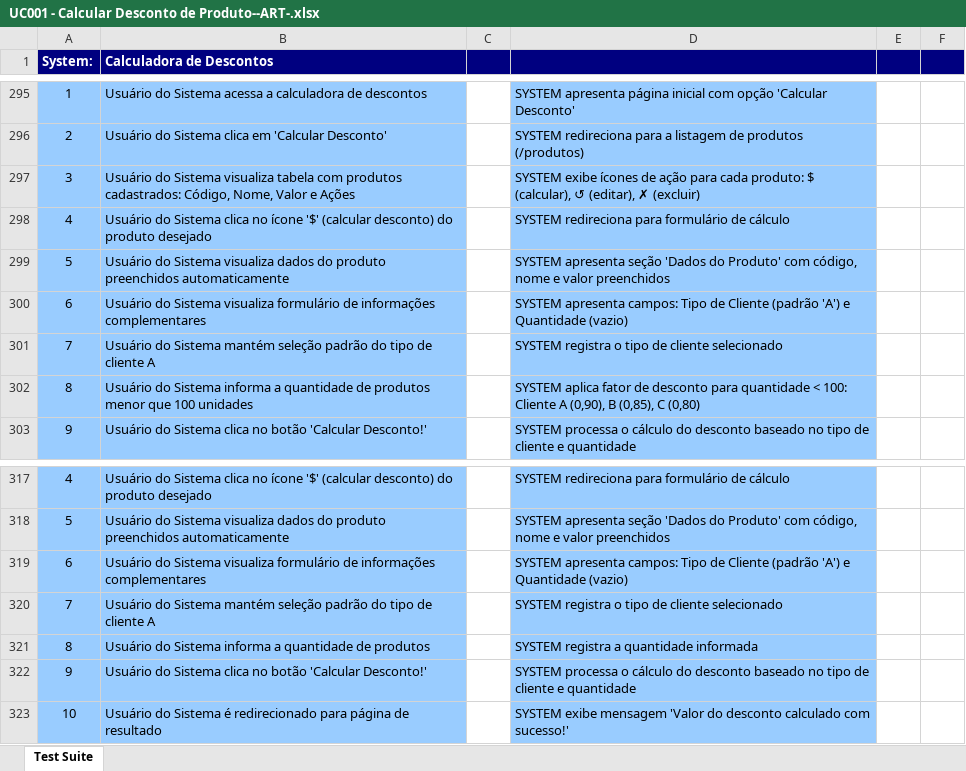
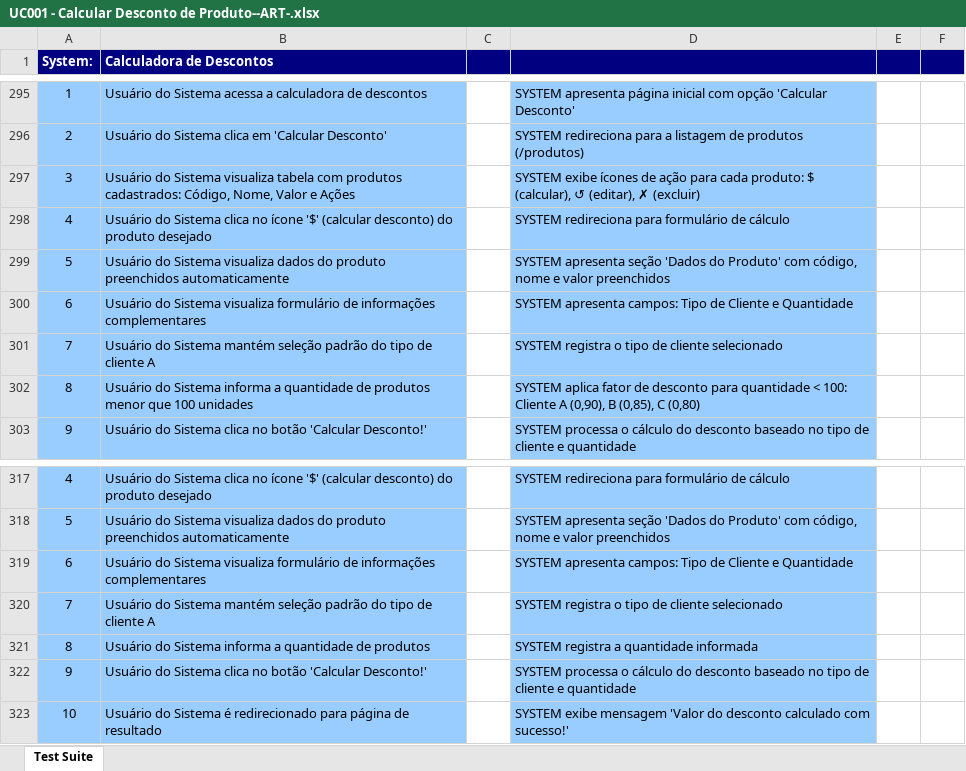
Before and after one commit to diegoquirino/calculadora-ucs, an Excel workbook: output/xlsx/UC001 - Calcular Desconto de Produto--ART-.xlsx, sheet Test Suite, drawn as a sheet; only a part is shown, gaps mark what is left out; values as stored, in another font and other column widths than the file's, no borders; the diff covers the shown part only; the diff names each change by its address in the sheet, - before the commit and + after, or states it on an @@ line.

```diff
--- a/output/xlsx/UC001 - Calcular Desconto de Produto--ART-.xlsx (sheet Test Suite)
+++ b/output/xlsx/UC001 - Calcular Desconto de Produto--ART-.xlsx (sheet Test Suite)
-D300: …de Cliente (padrão 'A') e Quantidade (vazio)
+D300: …de Cliente e Quantidade
-D319: …de Cliente (padrão 'A') e Quantidade (vazio)
+D319: …de Cliente e Quantidade
```
Also changed, not shown: 15 edited cells elsewhere in this sheet, output/xlsx/UC001 - Calcular Desconto de Produto--Complete-.xlsx, output/xlsx/UC001 - Calcular Desconto de Produto--GT-.xlsx, 7 other files.
